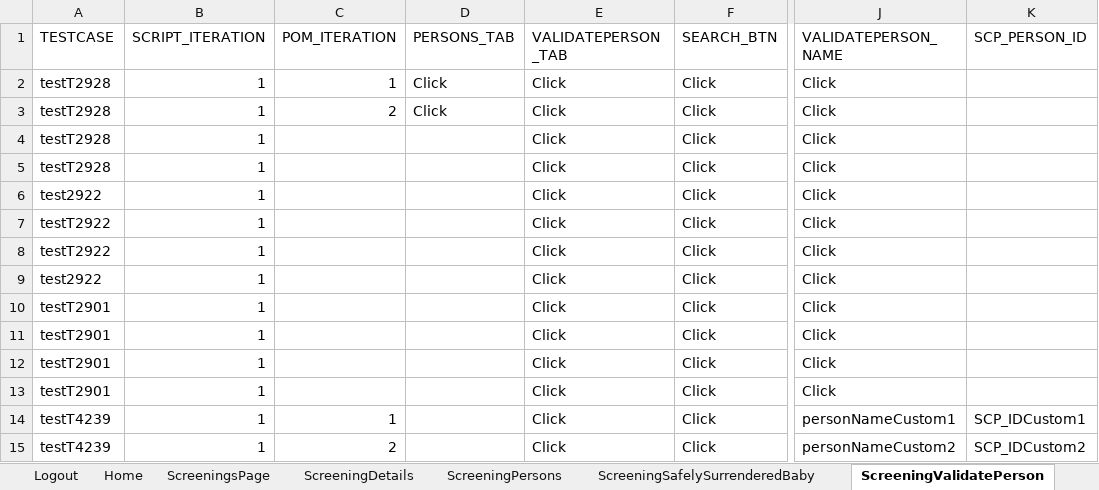
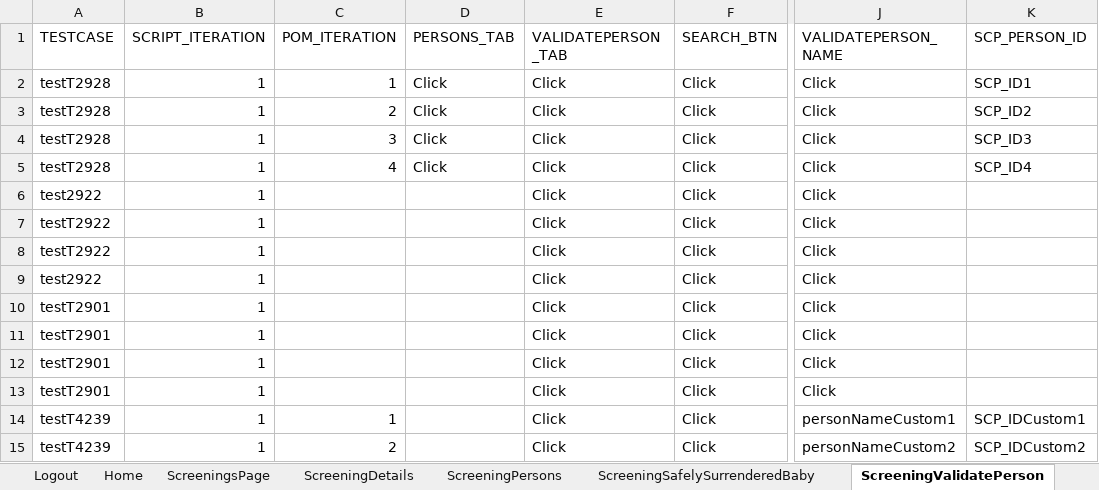
Before and after one commit to Devendra007-star/DataSheet, an Excel workbook: Screening.xlsx, sheet ScreeningValidatePerson, drawn as a sheet; only a part is shown, gaps mark what is left out; values as stored, in another font and other column widths than the file's, no borders; the diff names each change by its address in the sheet, - before the commit and + after, or states it on an @@ line.

Commit message:
sheet

```diff
--- a/Screening.xlsx (sheet ScreeningValidatePerson)
+++ b/Screening.xlsx (sheet ScreeningValidatePerson)
-K2 (SCP_PERSON_ID): (empty)
+K2 (SCP_PERSON_ID): SCP_ID1
-K3 (SCP_PERSON_ID): (empty)
+K3 (SCP_PERSON_ID): SCP_ID2
-C4 (POM_ITERATION): (empty)
+C4 (POM_ITERATION): 3
-D4:D5 (PERSONS_TAB): (empty)
+D4:D5 (PERSONS_TAB): Click
-K4 (SCP_PERSON_ID): (empty)
+K4 (SCP_PERSON_ID): SCP_ID3
-C5 (POM_ITERATION): (empty)
+C5 (POM_ITERATION): 4
-K5 (SCP_PERSON_ID): (empty)
+K5 (SCP_PERSON_ID): SCP_ID4
```
Also changed, not shown: sheet Home, sheet ScreeningAllegations, sheet ScreeningDetails.
